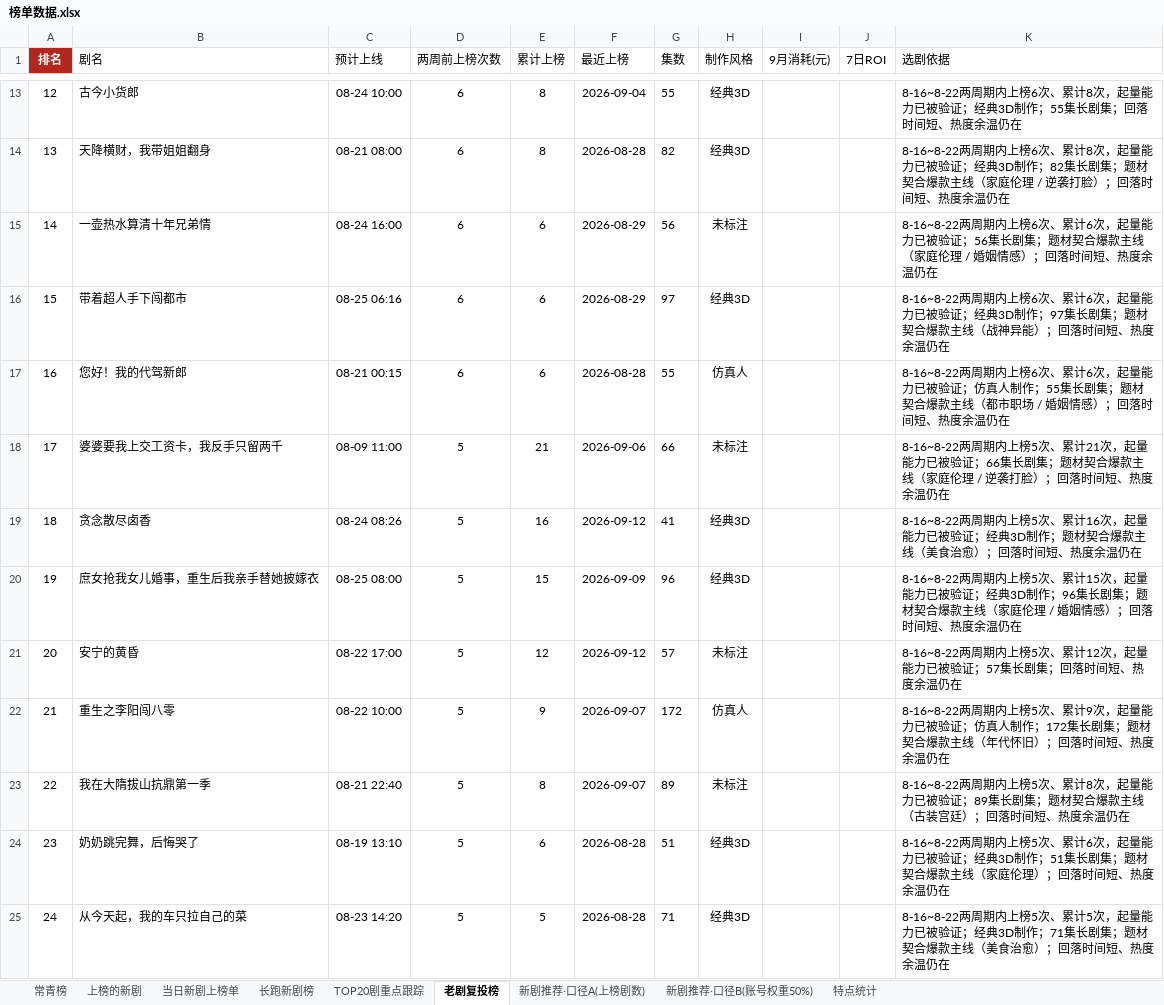
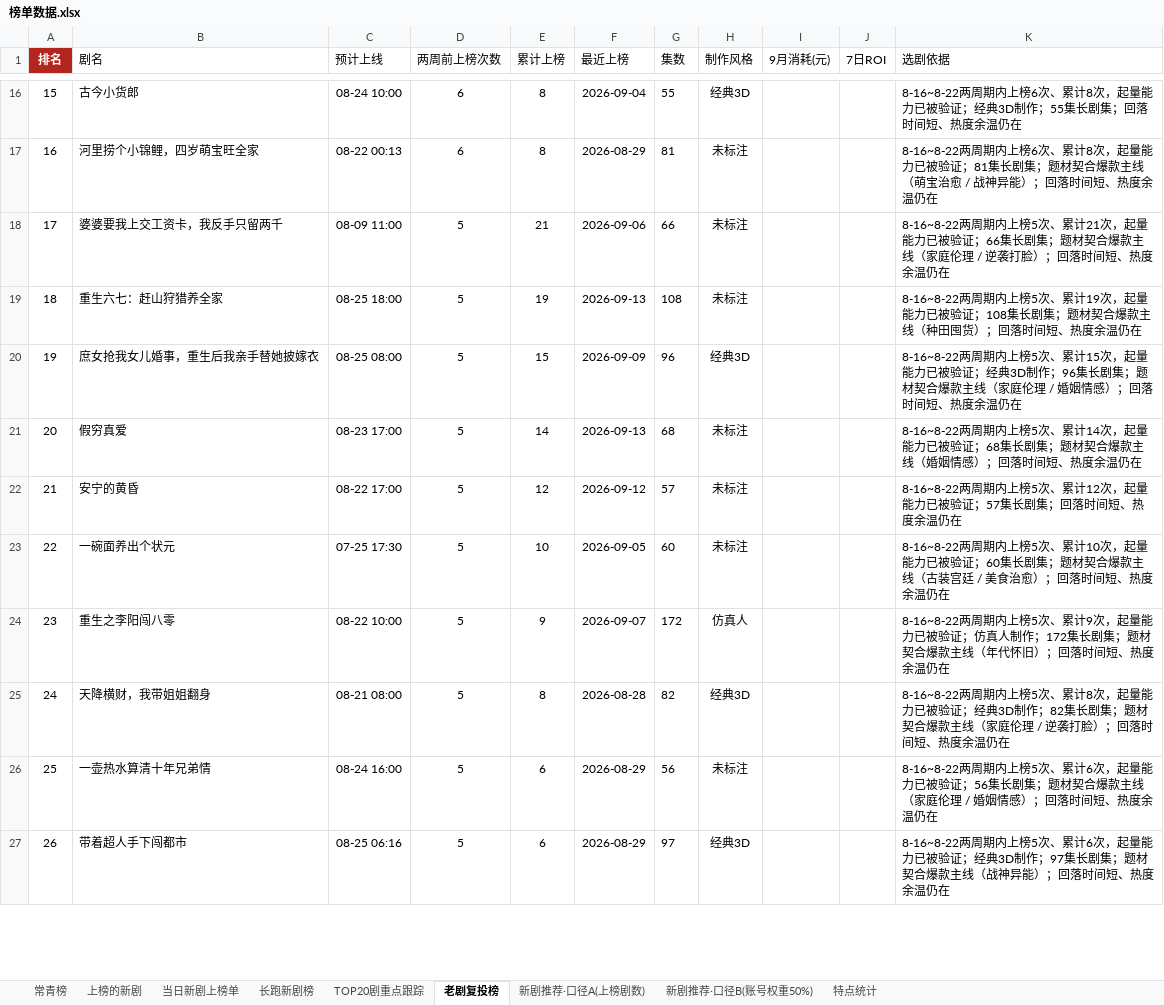
Before and after one commit to 2m247cdz9k-design/tomato-drama-rankings, an Excel workbook: 榜单数据.xlsx, sheet 老剧复投榜, drawn as a sheet; only a part is shown, gaps mark what is left out; values as stored, in another font and other column widths than the file's, no borders; removed rows and columns are numbered as before the commit, all else as after; the diff covers the shown part only; the diff names each change by its address in the sheet, - before the commit and + after, or states it on an @@ line.

```diff
--- a/榜单数据.xlsx (sheet 老剧复投榜)
+++ b/榜单数据.xlsx (sheet 老剧复投榜)
@@ column A (排名) renumbered between rows 4 and 41 @@
-row 14: 13 | 天降横财，我带姐姐翻身 | 08-21 08:00 | 6 | 8 | 2026-08-28 | 82 | 经典3D |  |  | 8-16~8-22两周期内上榜6次、累计8次，起量能力已被验证；经典3D制作；82集长剧集；题材契合爆款主线（家庭伦理 / 逆袭打脸）；回落时间短、热度余温仍在
-row 15: 14 | 一壶热水算清十年兄弟情 | 08-24 16:00 | 6 | 6 | 2026-08-29 | 56 | 未标注 |  |  | 8-16~8-22两周期内上榜6次、累计6次，起量能力已被验证；56集长剧集；题材契合爆款主线（家庭伦理 / 婚姻情感）；回落时间短、热度余温仍在
-row 16: 15 | 带着超人手下闯都市 | 08-25 06:16 | 6 | 6 | 2026-08-29 | 97 | 经典3D |  |  | 8-16~8-22两周期内上榜6次、累计6次，起量能力已被验证；经典3D制作；97集长剧集；题材契合爆款主线（战神异能）；回落时间短、热度余温仍在
-row 17: 16 | 您好！我的代驾新郎 | 08-21 00:15 | 6 | 6 | 2026-08-28 | 55 | 仿真人 |  |  | 8-16~8-22两周期内上榜6次、累计6次，起量能力已被验证；仿真人制作；55集长剧集；题材契合爆款主线（都市职场 / 婚姻情感）；回落时间短、热度余温仍在
+row 17: 16 | 河里捞个小锦鲤，四岁萌宝旺全家 | 08-22 00:13 | 6 | 8 | 2026-08-29 | 81 | 未标注 |  |  | 8-16~8-22两周期内上榜6次、累计8次，起量能力已被验证；81集长剧集；题材契合爆款主线（萌宝治愈 / 战神异能）；回落时间短、热度余温仍在
-row 19: 18 | 贪念散尽卤香 | 08-24 08:26 | 5 | 16 | 2026-09-12 | 41 | 经典3D |  |  | 8-16~8-22两周期内上榜5次、累计16次，起量能力已被验证；经典3D制作；题材契合爆款主线（美食治愈）；回落时间短、热度余温仍在
+row 19: 18 | 重生六七：赶山狩猎养全家 | 08-25 18:00 | 5 | 19 | 2026-09-13 | 108 | 未标注 |  |  | 8-16~8-22两周期内上榜5次、累计19次，起量能力已被验证；108集长剧集；题材契合爆款主线（种田囤货）；回落时间短、热度余温仍在
+row 21: 20 | 假穷真爱 | 08-23 17:00 | 5 | 14 | 2026-09-13 | 68 | 未标注 |  |  | 8-16~8-22两周期内上榜5次、累计14次，起量能力已被验证；68集长剧集；题材契合爆款主线（婚姻情感）；回落时间短、热度余温仍在
+row 23: 22 | 一碗面养出个状元 | 07-25 17:30 | 5 | 10 | 2026-09-05 | 60 | 未标注 |  |  | 8-16~8-22两周期内上榜5次、累计10次，起量能力已被验证；60集长剧集；题材契合爆款主线（古装宫廷 / 美食治愈）；回落时间短、热度余温仍在
-row 23: 22 | 我在大隋拔山抗鼎第一季 | 08-21 22:40 | 5 | 8 | 2026-09-07 | 89 | 未标注 |  |  | 8-16~8-22两周期内上榜5次、累计8次，起量能力已被验证；89集长剧集；题材契合爆款主线（古装宫廷）；回落时间短、热度余温仍在
+row 25: 24 | 天降横财，我带姐姐翻身 | 08-21 08:00 | 5 | 8 | 2026-08-28 | 82 | 经典3D |  |  | 8-16~8-22两周期内上榜5次、累计8次，起量能力已被验证；经典3D制作；82集长剧集；题材契合爆款主线（家庭伦理 / 逆袭打脸）；回落时间短、热度余温仍在
+row 26: 25 | 一壶热水算清十年兄弟情 | 08-24 16:00 | 5 | 6 | 2026-08-29 | 56 | 未标注 |  |  | 8-16~8-22两周期内上榜5次、累计6次，起量能力已被验证；56集长剧集；题材契合爆款主线（家庭伦理 / 婚姻情感）；回落时间短、热度余温仍在
-B27 (剧名): 奶奶跳完舞，后悔哭了
+B27 (剧名): 带着超人手下闯都市
-C27 (预计上线): 08-19 13:10
+C27 (预计上线): 08-25 06:16
-F27 (最近上榜): 2026-08-28
+F27 (最近上榜): 2026-08-29
-G27 (集数): 51
+G27 (集数): 97
-K27 (选剧依据): …3D制作；51集长剧集；题材契合爆款主线（家庭伦理）；回落…
+K27 (选剧依据): …3D制作；97集长剧集；题材契合爆款主线（战神异能）；回落…
-row 25: 24 | 从今天起，我的车只拉自己的菜 | 08-23 14:20 | 5 | 5 | 2026-08-28 | 71 | 经典3D |  |  | 8-16~8-22两周期内上榜5次、累计5次，起量能力已被验证；经典3D制作；71集长剧集；题材契合爆款主线（美食治愈）；回落时间短、热度余温仍在
```
Also changed, not shown: 14 added rows, 14 removed rows and 20 edited cells elsewhere in this sheet, sheet 新剧推荐·口径B(账号权重50%), sheet 上榜的新剧, sheet 长跑新剧榜, sheet 新剧推荐·口径A(上榜剧数), sheet TOP20剧重点跟踪, sheet 当日新剧上榜单, 2 more sheets, 2 other files.
